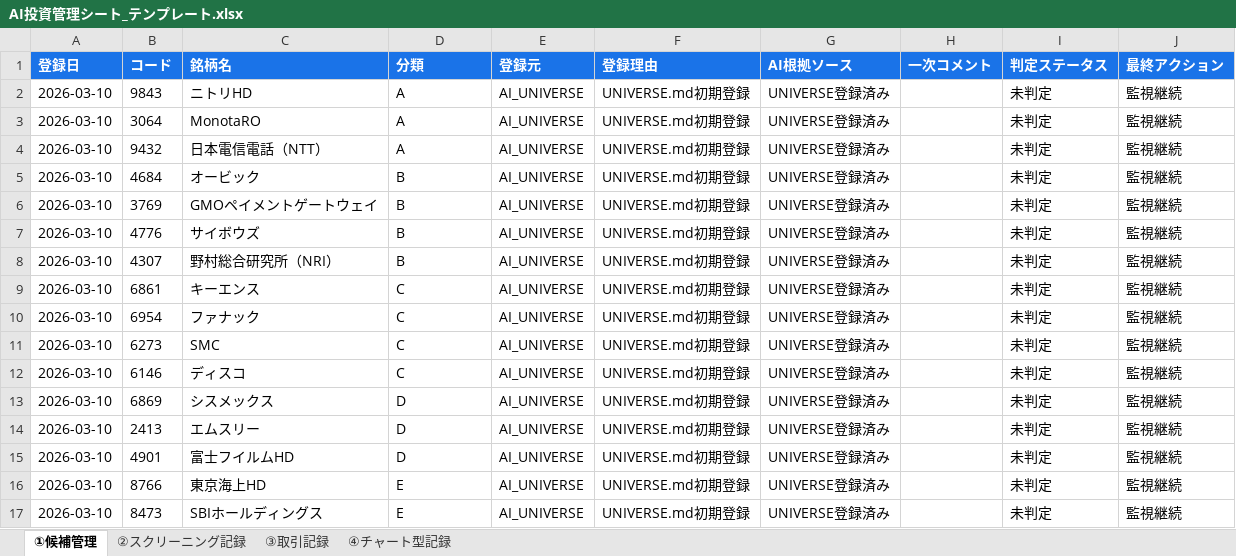
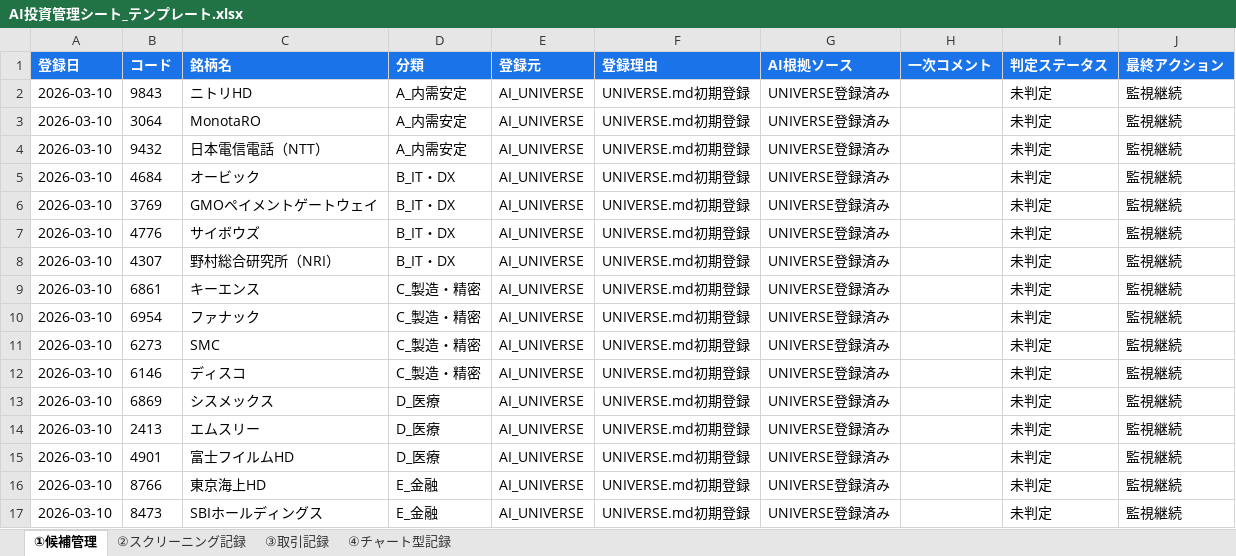
Before and after one commit to dabu-pi/hirayama-ai-workspace, an Excel workbook: ai-invest/templates/AI投資管理シート_テンプレート.xlsx, sheet ①候補管理, drawn as a sheet; values as stored, in another font and other column widths than the file's, no borders; the diff names each change by its address in the sheet, - before the commit and + after, or states it on an @@ line.

```diff
--- a/ai-invest/templates/AI投資管理シート_テンプレート.xlsx (sheet ①候補管理)
+++ b/ai-invest/templates/AI投資管理シート_テンプレート.xlsx (sheet ①候補管理)
-D2:D4 (分類): A
+D2:D4 (分類): A_内需安定
-D5:D8 (分類): B
+D5:D8 (分類): B_IT・DX
-D9:D12 (分類): C
+D9:D12 (分類): C_製造・精密
-D13:D15 (分類): D
+D13:D15 (分類): D_医療
-D16:D17 (分類): E
+D16:D17 (分類): E_金融
```
Also changed, not shown: 5 other files.
